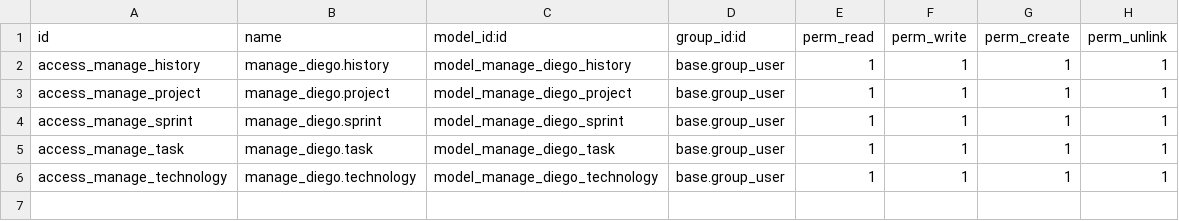
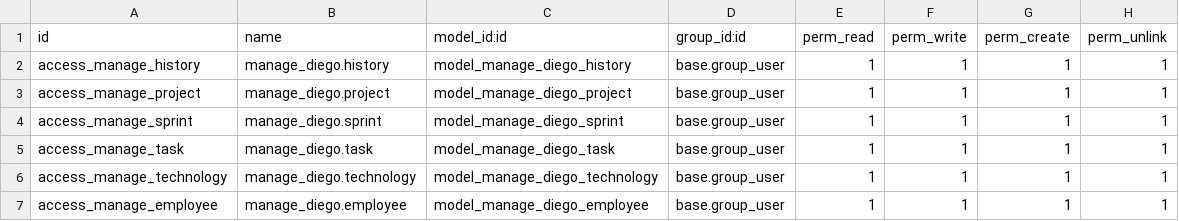
Before and after one commit to diegoVega04/manage_diego, a CSV file: security/ir.model.access.csv, drawn as a sheet.

```diff
--- a/security/ir.model.access.csv
+++ b/security/ir.model.access.csv
@@ -6 +6,2 @@ access_manage_task,manage_diego.task,model_manage_diego_task,base.group_user,1,1
 access_manage_technology,manage_diego.technology,model_manage_diego_technology,base.group_user,1,1,1,1
+access_manage_employee,manage_diego.employee,model_manage_diego_employee,base.group_user,1,1,1,1
```
Also changed, not shown: 4 other files.
